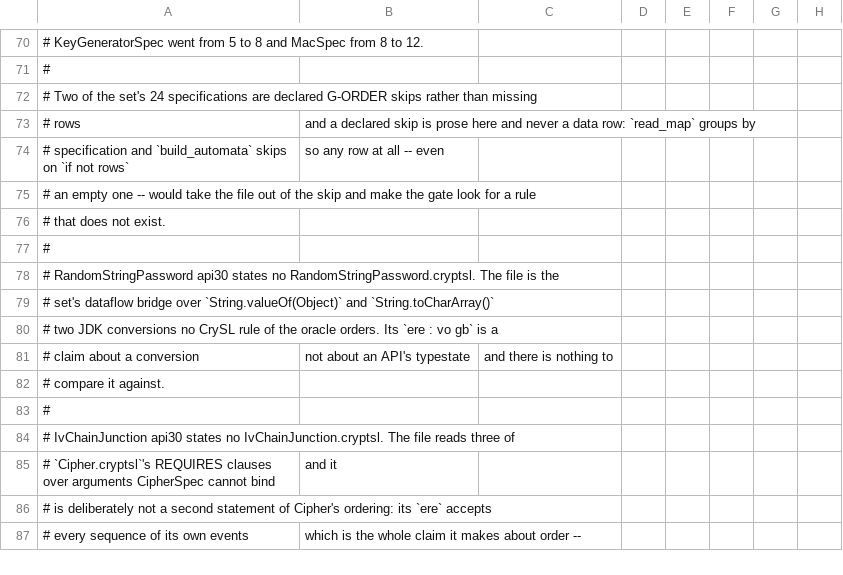
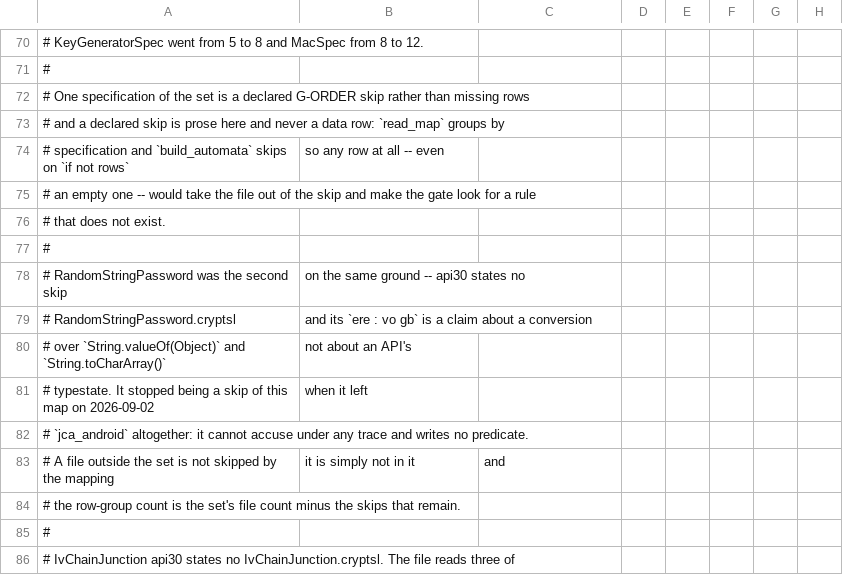
Before and after one commit to PAMunb/rvsec, a CSV file: rv-android/data/jca_android/order_alphabet_map.csv, drawn as a sheet; only a part is shown, gaps mark what is left out; the shorter side is filled out with more unchanged rows.

Commit message:
fix(gh106): um arquivo fora do corpus não é um skip do corpus, e os dois pinos de agregado descem com ele
A a599be6b tirou RandomStringPassword.mop do jca_android e não tocou em mais nada.
O AlphabetMapTest continuou subtraindo esse arquivo como um dos dois G-ORDER skips
de um corpus que já não o tem, o que o descontava duas vezes: exigia 45 grupos de
linha onde o mapa carrega 46. Só um arquivo que o corpus ainda guarda pode ser
subtraído da contagem dele.

Os agregados do MopLiftCorpusTest descem pelo mesmo motivo, e o par mostra por que
os dois números são contados sob regras diferentes: 975 -> 973 porque eventos se
contam por evento e o arquivo levava dois (`vo` sobre String.valueOf(Object) e `gb`
sobre String.toCharArray()), e 407 -> 406 porque parâmetros se contam por
especificação e RandomStringPasswordSpec declarava exatamente um. O comentário do
teste manda re-medir e re-pinar em vez de afrouxar o pino; é o que está feito, com
o movimento escrito ao lado dos outros.

O header do mapa de alfabeto para de declarar dois skips: o segundo não é mais um
skip, é um arquivo que não está no conjunto.

```diff
--- a/rv-android/data/jca_android/order_alphabet_map.csv
+++ b/rv-android/data/jca_android/order_alphabet_map.csv
@@ -71,4 +71,4 @@
 #
-# Two of the set's 24 specifications are declared G-ORDER skips rather than missing
-# rows, and a declared skip is prose here and never a data row: `read_map` groups by
+# One specification of the set is a declared G-ORDER skip rather than missing rows,
+# and a declared skip is prose here and never a data row: `read_map` groups by
 # specification and `build_automata` skips on `if not rows`, so any row at all -- even
@@ -77,7 +77,9 @@
 #
-#   RandomStringPassword  api30 states no RandomStringPassword.cryptsl. The file is the
-#     set's dataflow bridge over `String.valueOf(Object)` and `String.toCharArray()`,
-#     two JDK conversions no CrySL rule of the oracle orders. Its `ere : vo gb` is a
-#     claim about a conversion, not about an API's typestate, and there is nothing to
-#     compare it against.
+#   RandomStringPassword was the second skip, on the same ground -- api30 states no
+#     RandomStringPassword.cryptsl, and its `ere : vo gb` is a claim about a conversion
+#     over `String.valueOf(Object)` and `String.toCharArray()`, not about an API's
+#     typestate. It stopped being a skip of this map on 2026-09-02, when it left
+#     `jca_android` altogether: it cannot accuse under any trace and writes no predicate.
+#     A file outside the set is not skipped by the mapping, it is simply not in it, and
+#     the row-group count is the set's file count minus the skips that remain.
 #
```
Also changed, not shown: 2 other files.
